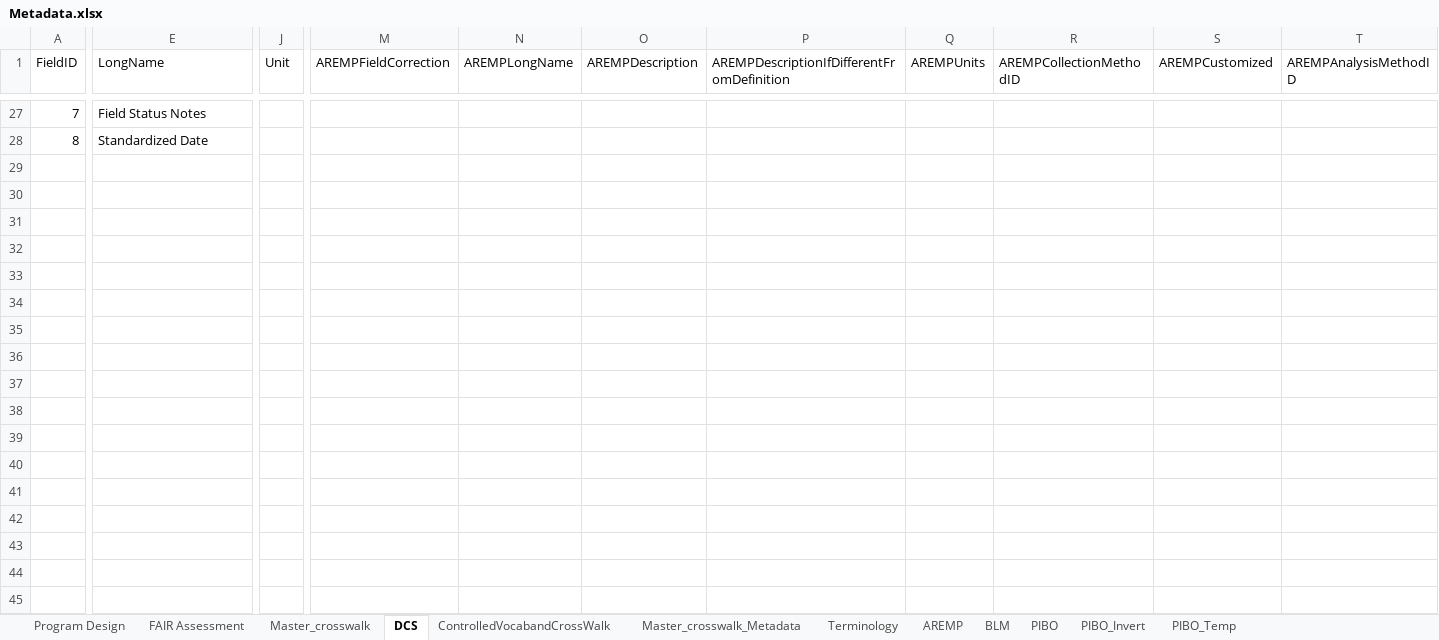
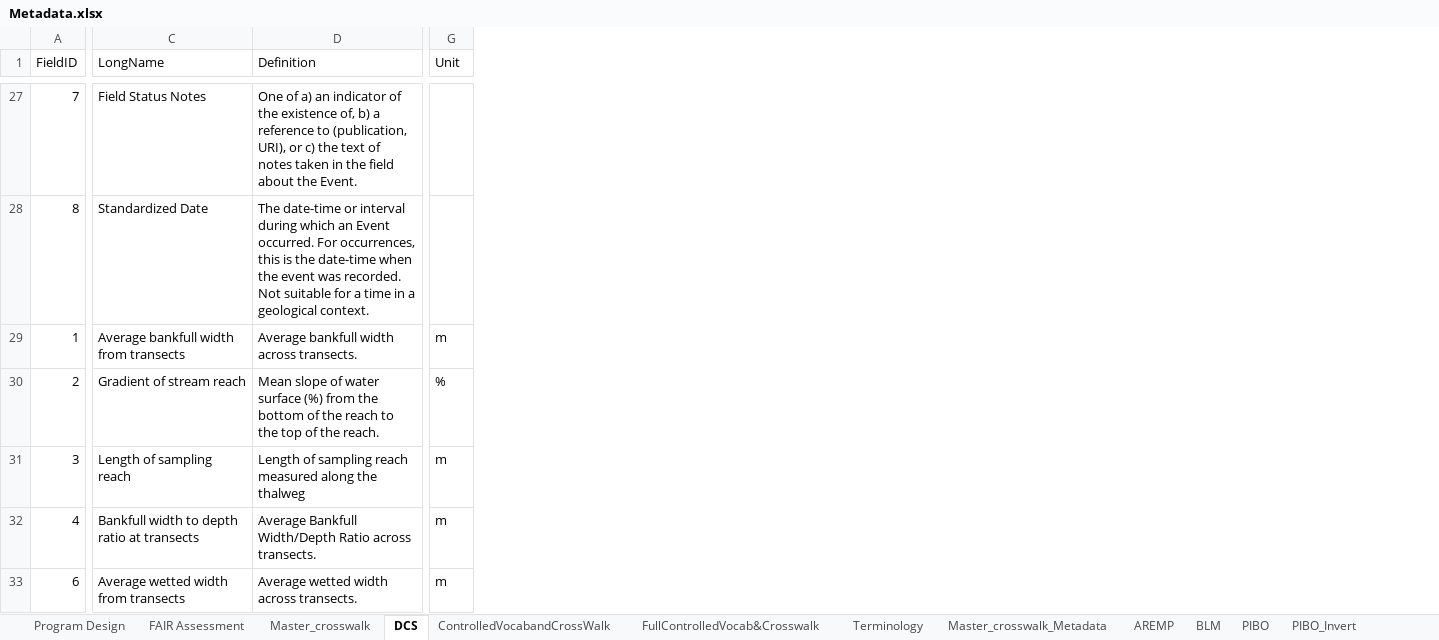
Before and after one commit to rascully/Stream-Monitoring-Data-Exchange-Specifications, an Excel workbook: Metadata.xlsx, sheet DCS, drawn as a sheet; only a part is shown, gaps mark what is left out; values as stored, in another font and other column widths than the file's, no borders; table styles not drawn; removed rows and columns are numbered as before the commit, all else as after; rows hold the shown columns only; the diff covers the shown part only; the diff names each change by its address in the sheet, - before the commit and + after, or states it on an @@ line.

```diff
--- a/Metadata.xlsx (sheet DCS)
+++ b/Metadata.xlsx (sheet DCS)
+sheet tab: FullControlledVocab&Crosswalk
@@ sheet tab order changed: Program Design | FAIR Assessment | Master_crosswalk | DCS | ControlledVocabandCrossWalk | FullControlledVocab&Crosswalk | Terminology | Master_crosswalk_Metadata | AREMP | BLM | PIBO | PIBO_Invert @@
@@ column D (Definition) unhidden, rows 27-28: One of a) an indicator of the existence of, b) a reference to (publication, URI), or c) the text of notes taken in the field about the Event. | The date-time or interval during which an Event occurred. For occurrences, this is the date-time when the event was recorded. Not suitable for a time in a geological context. @@
-column J (Unit), empty
@@ column G (Unit) unhidden, empty @@
-column M (AREMPFieldCorrection), empty
-column N (AREMPLongName), empty
-column O (AREMPDescription), empty
-column P, row 1: AREMPDescriptionIfDifferentFromDefinition
-column Q (AREMPUnits), empty
-column R (AREMPCollectionMethodID), empty
-column S (AREMPCustomized), empty
-column T (AREMPAnalysisMethodID), empty
+row 29: 1 | Average bankfull width from transects | Average bankfull width across transects. | m
+row 30: 2 | Gradient of stream reach | Mean slope of water surface (%) from the bottom of the reach to the top of the reach. | %
+row 31: 3 | Length of sampling reach | Length of sampling reach measured along the thalweg | m
+row 32: 4 | Bankfull width to depth ratio at transects | Average Bankfull Width/Depth Ratio across transects. | m
+row 33: 6 | Average wetted width from transects | Average wetted width across transects. | m
```
Also changed, not shown: 55 added rows, 37 removed columns and 1 edited cell elsewhere in this sheet, sheet Master_crosswalk, sheet ControlledVocabandCrossWalk, sheet Program Design, formulas that keep their value, hidden cells, 11 other files.
